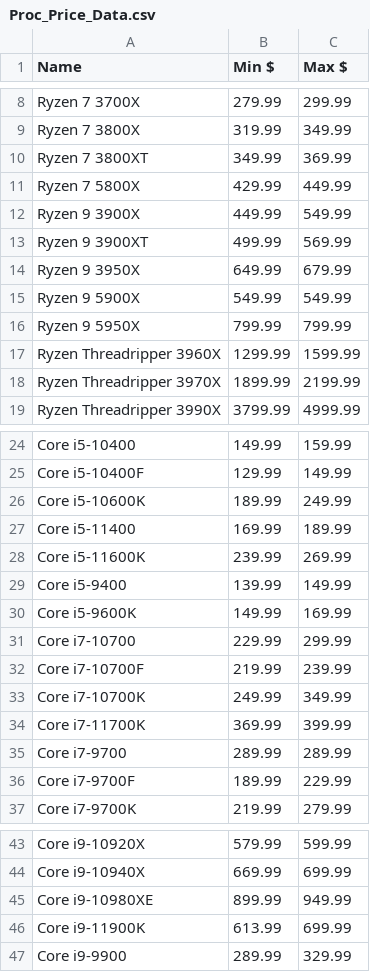
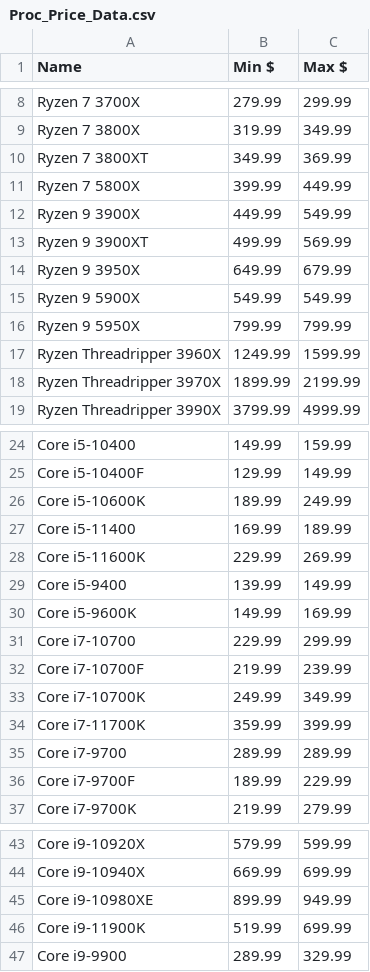
Before and after one commit to Jgoschke86/Jay, a CSV file: WebScrapers/Processors/Proc_Price_Data.csv, drawn as a sheet; only a part is shown, gaps mark what is left out.

```diff
--- a/WebScrapers/Processors/Proc_Price_Data.csv
+++ b/WebScrapers/Processors/Proc_Price_Data.csv
@@ -10,3 +10,3 @@ Ryzen 7 3800X,319.99,349.99
 Ryzen 7 3800XT,349.99,369.99
-Ryzen 7 5800X,429.99,449.99
+Ryzen 7 5800X,399.99,449.99
 Ryzen 9 3900X,449.99,549.99
@@ -16,3 +16,3 @@ Ryzen 9 5900X,549.99,549.99
 Ryzen 9 5950X,799.99,799.99
-Ryzen Threadripper 3960X,1299.99,1599.99
+Ryzen Threadripper 3960X,1249.99,1599.99
 Ryzen Threadripper 3970X,1899.99,2199.99
@@ -27,3 +27,3 @@ Core i5-10600K,189.99,249.99
 Core i5-11400,169.99,189.99
-Core i5-11600K,239.99,269.99
+Core i5-11600K,229.99,269.99
 Core i5-9400,139.99,149.99
@@ -33,3 +33,3 @@ Core i7-10700F,219.99,239.99
 Core i7-10700K,249.99,349.99
-Core i7-11700K,369.99,399.99
+Core i7-11700K,359.99,399.99
 Core i7-9700,289.99,289.99
@@ -45,3 +45,3 @@ Core i9-10940X,669.99,699.99
 Core i9-10980XE,899.99,949.99
-Core i9-11900K,613.99,699.99
+Core i9-11900K,519.99,699.99
 Core i9-9900,289.99,329.99
```
Also changed, not shown: WebScrapers/Processors/amd_pricing.csv, WebScrapers/Processors/intel_pricing.csv, 2 other files.
